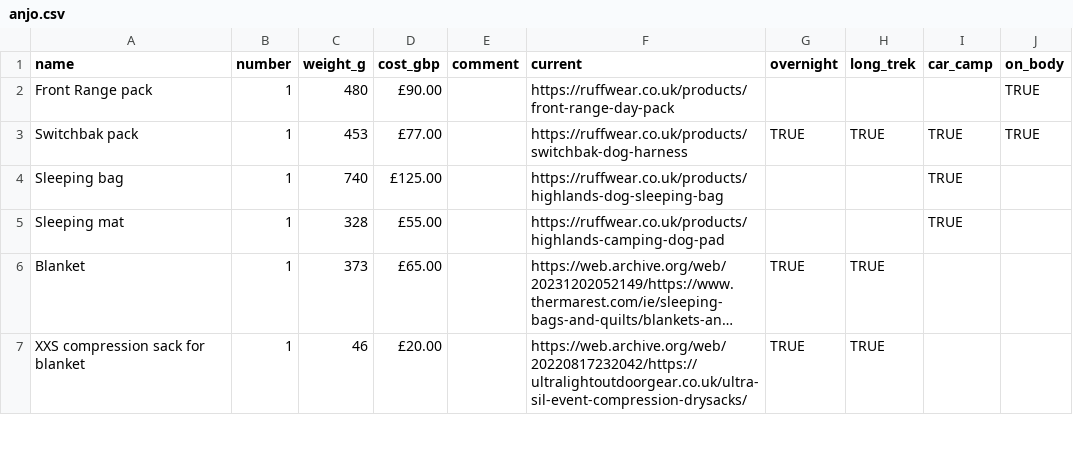
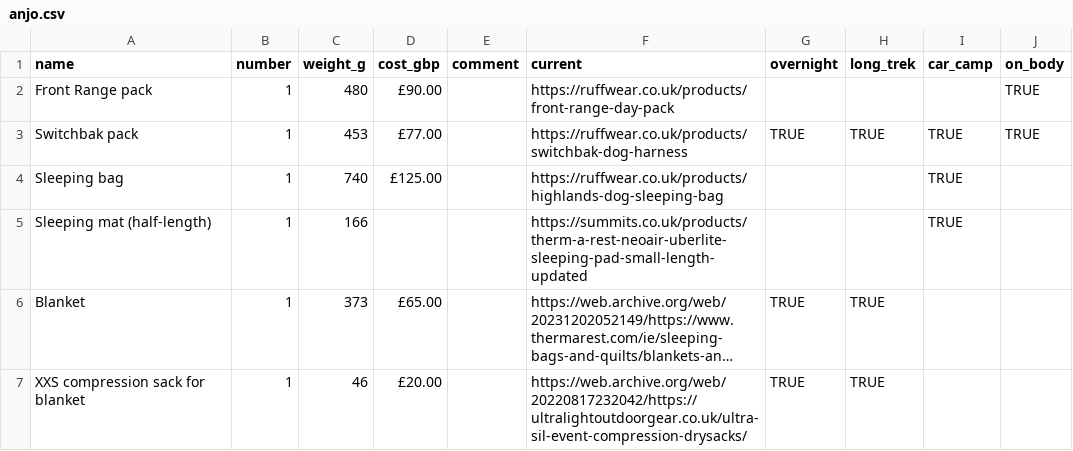
Before and after one commit to ChasNelson1990/camping-gearlist, a CSV file: data/anjo.csv, drawn as a sheet; only a part is shown; long unchanged cells end in …; removed rows and columns are numbered as before the commit, all else as after; the diff names each change by its address in the sheet, - before the commit and + after, or states it on an @@ line.

```diff
--- a/data/anjo.csv
+++ b/data/anjo.csv
-row 5: Sleeping mat | 1 | 328 | £55.00 |  | https://ruffwear.co.uk/products/highlands-camping-dog-pad |  |  | TRUE
+row 5: Sleeping mat (half-length) | 1 | 166 |  |  | https://summits.co.uk/products/therm-a-rest-neoair-uberlite-sleeping-pad-small-length-updated |  |  | TRUE
```
Also changed, not shown: data/pack.csv, 8 other files.
